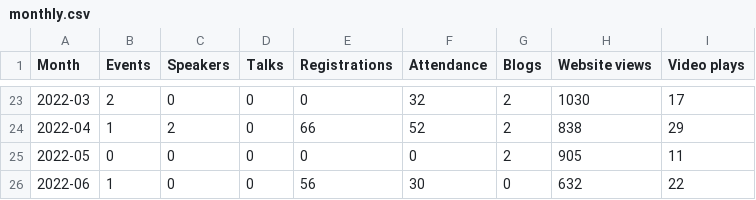
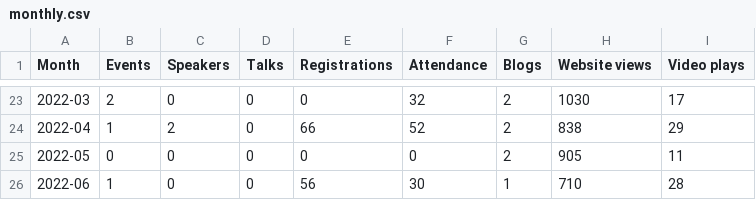
Before and after one commit to open-innovations/odsl-dashboard, a CSV file: data/monthly.csv, drawn as a sheet; only a part is shown, gaps mark what is left out.

```diff
--- a/data/monthly.csv
+++ b/data/monthly.csv
@@ -25,2 +25,2 @@ Month,Events,Speakers,Talks,Registrations,Attendance,Blogs,Website views,Video p
 2022-05,0,0,0,0,0,2,905,11
-2022-06,1,0,0,56,30,0,632,22
+2022-06,1,0,0,56,30,1,710,28
```
Also changed, not shown: data/blogs.csv.
